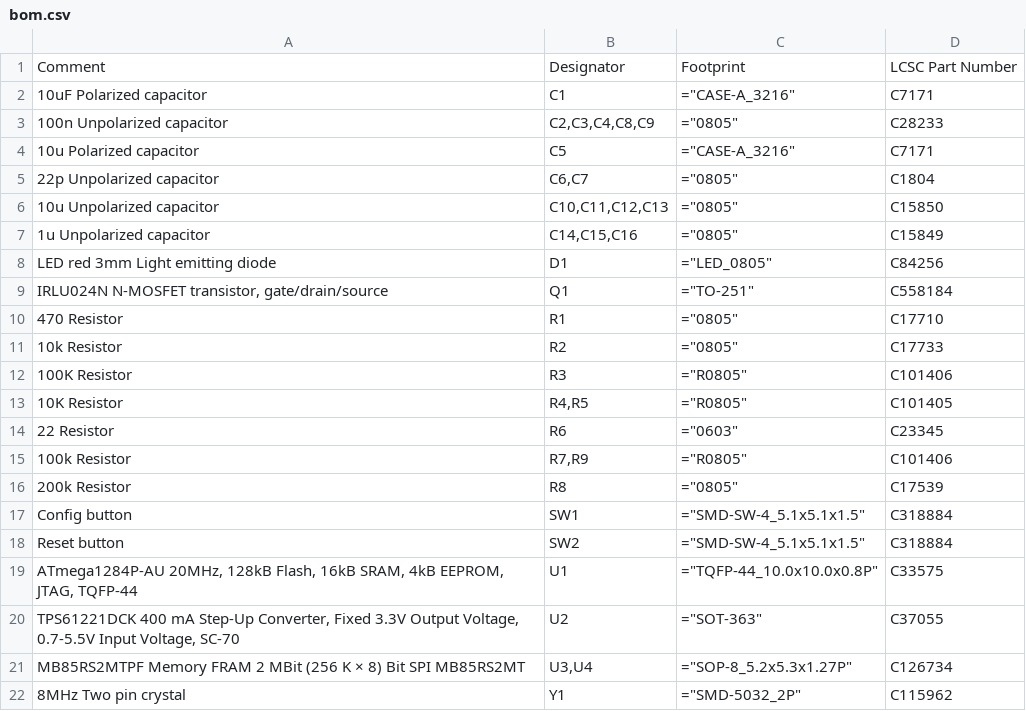
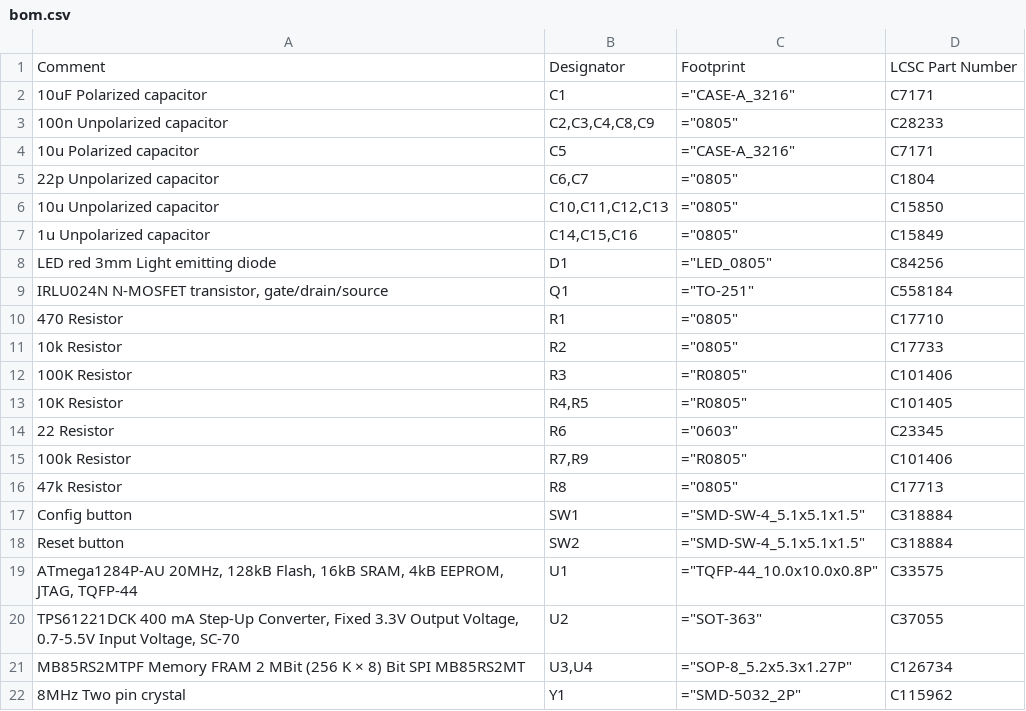
Before and after one commit to FUEL4EP/HomeAutomation, a CSV file: AsksinPP_developments/PCBs/HB-UNI-SEN-BATT_ATMega1284P_E07-868MS10_FRAM_FUEL4EP/BOM/bom.csv, drawn as a sheet; the diff names each change by its address in the sheet, - before the commit and + after, or states it on an @@ line.

```diff
--- a/AsksinPP_developments/PCBs/HB-UNI-SEN-BATT_ATMega1284P_E07-868MS10_FRAM_FUEL4EP/BOM/bom.csv
+++ b/AsksinPP_developments/PCBs/HB-UNI-SEN-BATT_ATMega1284P_E07-868MS10_FRAM_FUEL4EP/BOM/bom.csv
-A16: 200k Resistor
+A16: 47k Resistor
-D16: C17539
+D16: C17713
```
Also changed, not shown: AsksinPP_developments/PCBs/HB-UNI-SEN-BATT_ATMega1284P_E07-868MS10_FRAM_FUEL4EP/JLCPCB_SMT_Service/HB-UNI-SEN-BATT_ATMega1284P_E07-868MS10_FRAM_FUEL4EP_JLCPCB_SMT_BOM.csv, AsksinPP_developments/PCBs/HB-UNI-SEN-BATT_ATMega1284P_E07-868MS10_FRAM_FUEL4EP/JLCPCB_SMT_Service/POS/HB-UNI-SEN-BATT_ATMega1284P_E07-868MS10_FRAM_FUEL4EP-top-pos.csv, 54 other files.
